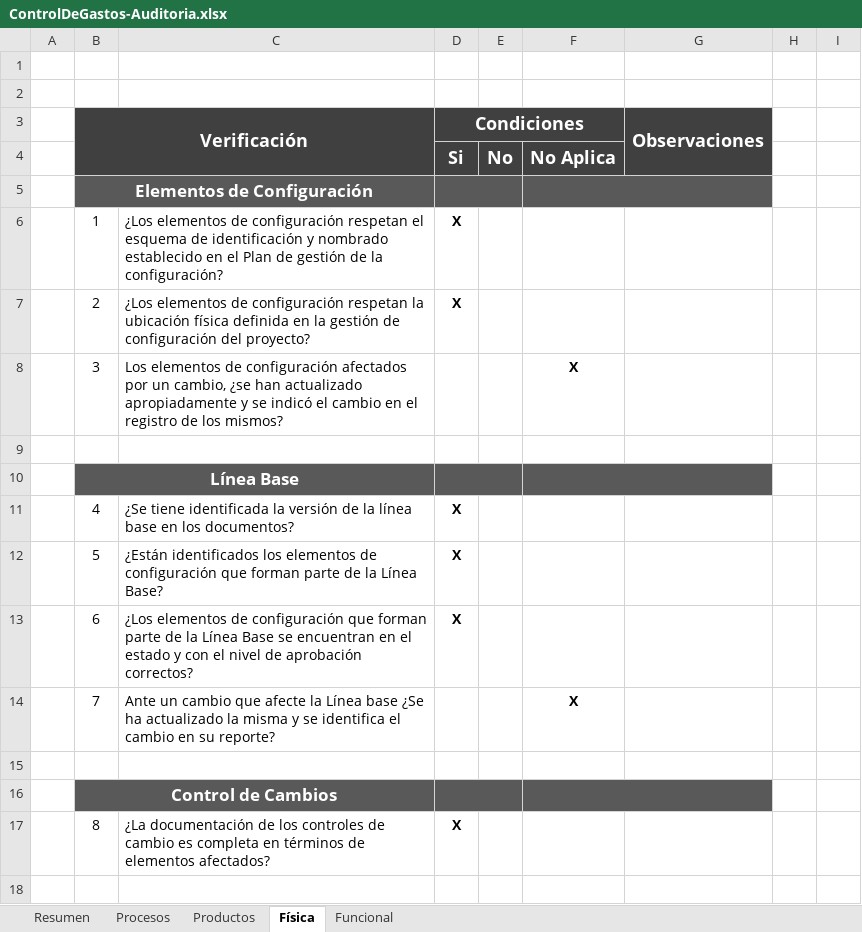
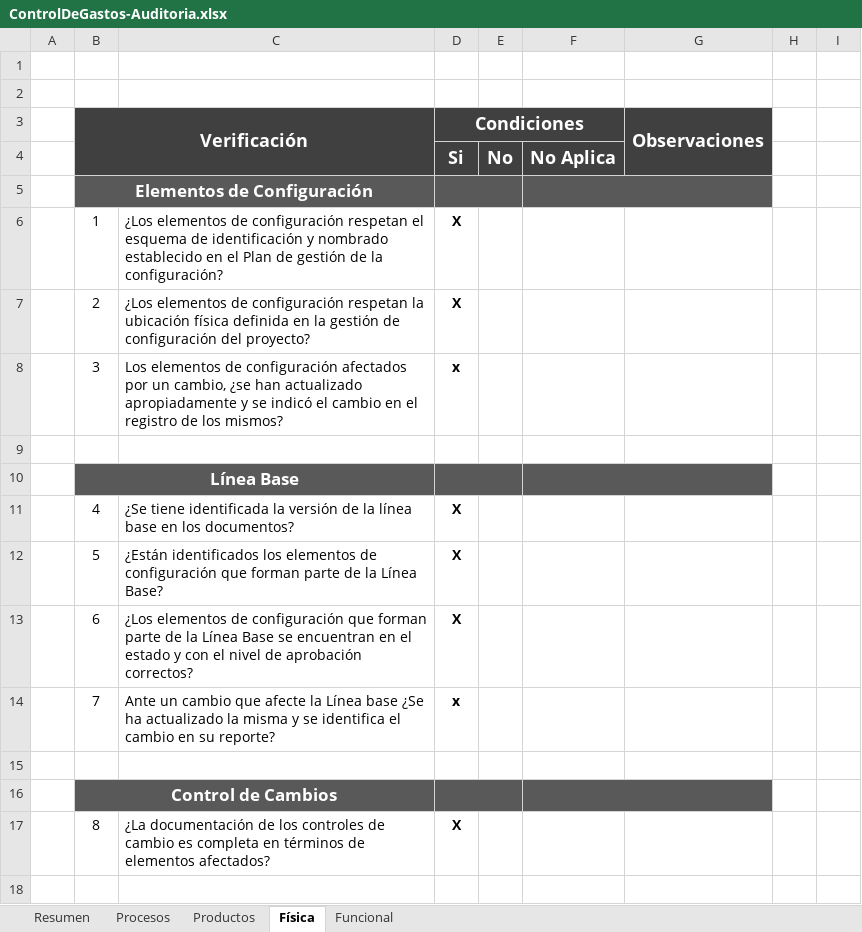
Before and after one commit to jovannyzepeda/Bisoltec, an Excel workbook: Proyectos/ControlDeGastos/05. Calidad/ControlDeGastos-Auditoria.xlsx, sheet Física, drawn as a sheet; values as stored, in another font and other column widths than the file's, no borders; charts and pictures not drawn; the diff names each change by its address in the sheet, - before the commit and + after, or states it on an @@ line.

```diff
--- a/Proyectos/ControlDeGastos/05. Calidad/ControlDeGastos-Auditoria.xlsx (sheet Física)
+++ b/Proyectos/ControlDeGastos/05. Calidad/ControlDeGastos-Auditoria.xlsx (sheet Física)
-D8 (Condiciones): (empty)
+D8 (Condiciones): x
-F8: X
+F8: (empty)
-D14 (Condiciones): (empty)
+D14 (Condiciones): x
-F14: X
+F14: (empty)
```
Also changed, not shown: sheet Resumen, charts or pictures.
